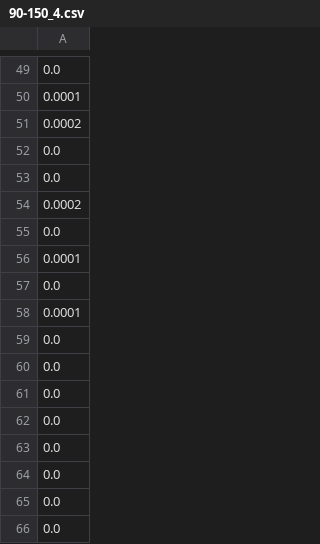
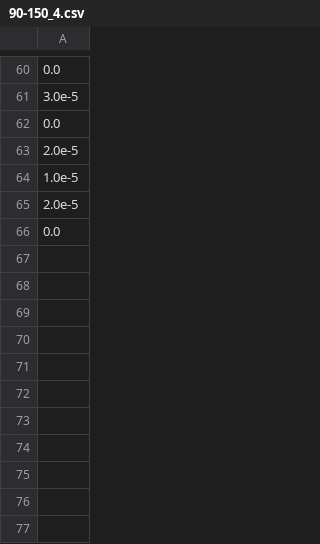
Before and after one commit to X-Y-Zhou/VAE-CME, a CSV file: Bursty/Control_rate_Inference/Control_tau_fixed_otherrand/Inference_data/set4/90-150_4.csv, drawn as a sheet; only a part is shown, gaps mark what is left out; the diff covers the shown part only.

```diff
--- a/Bursty/Control_rate_Inference/Control_tau_fixed_otherrand/Inference_data/set4/90-150_4.csv
+++ b/Bursty/Control_rate_Inference/Control_tau_fixed_otherrand/Inference_data/set4/90-150_4.csv
@@ -49,18 +60,7 @@
 0.0
-0.0001
-0.0002
+3.0e-5
 0.0
-0.0
-0.0002
-0.0
-0.0001
-0.0
-0.0001
-0.0
-0.0
-0.0
-0.0
-0.0
-0.0
-0.0
+2.0e-5
+1.0e-5
+2.0e-5
 0.0
```
Also changed, not shown: 12 added rows, 1 removed row and 43 edited cells elsewhere in this file, Bursty/Control_rate_Inference/Control_tau_fixed_otherrand/Inference_data/set3/30-210_2.csv, Bursty/Control_rate_Inference/Control_tau_fixed_otherrand/Inference_data/set3/30-210_5.csv, 53 other files.
